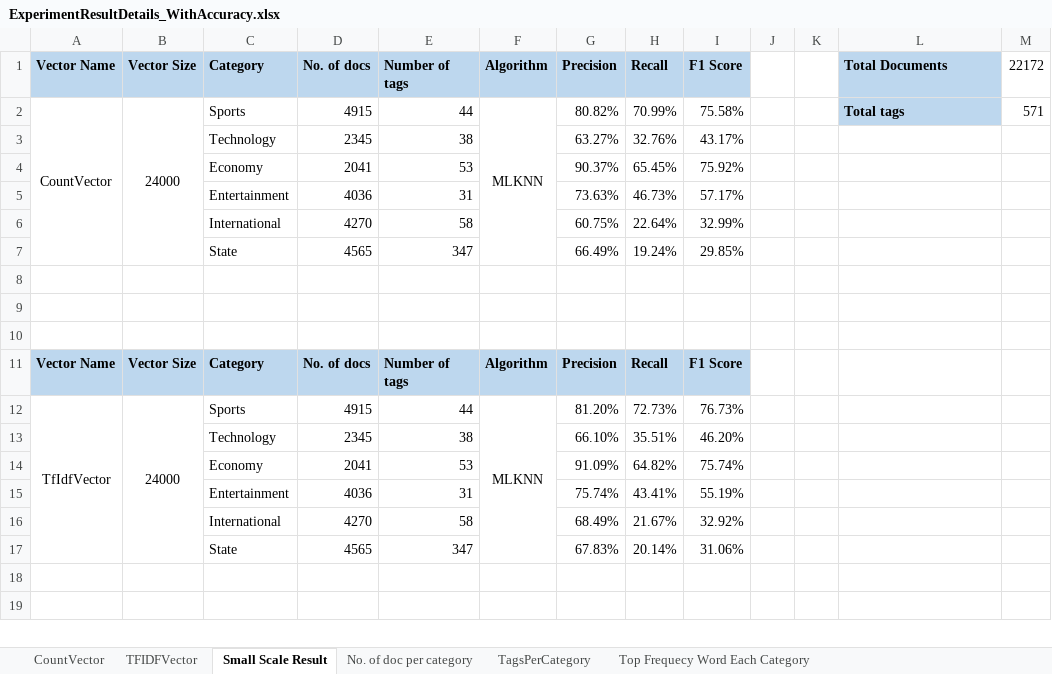
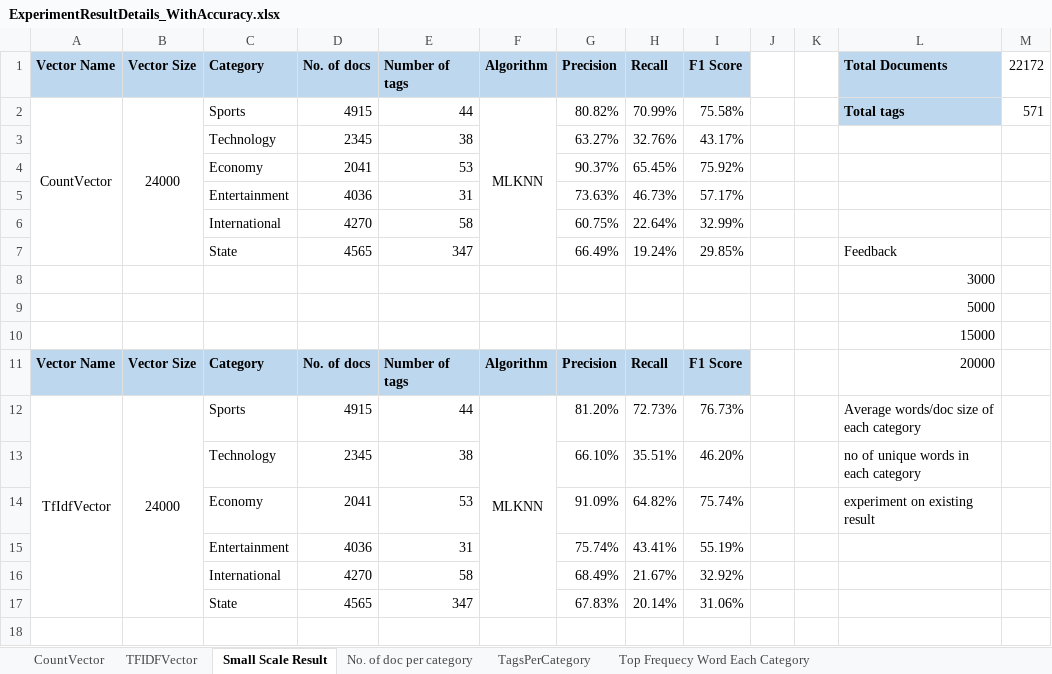
Before and after one commit to Wahiduzzaman21/TextMiningWithPython, an Excel workbook: data/ExperimentResultDetails_WithAccuracy.xlsx, sheet Small Scale Result, drawn as a sheet; only a part is shown; the shorter side is filled out with more unchanged rows; values as stored, in another font and other column widths than the file's, no borders; the diff names each change by its address in the sheet, - before the commit and + after, or states it on an @@ line.

```diff
--- a/data/ExperimentResultDetails_WithAccuracy.xlsx (sheet Small Scale Result)
+++ b/data/ExperimentResultDetails_WithAccuracy.xlsx (sheet Small Scale Result)
-L7: (empty)
+L7: Feedback
-L8: (empty)
+L8: 3000
-L9: (empty)
+L9: 5000
-L10: (empty)
+L10: 15000
-L11: (empty)
+L11: 20000
-L12: (empty)
+L12: Average words/doc size of each category
-L13: (empty)
+L13: no of unique words in each category
-L14: (empty)
+L14: experiment on existing result
```
Also changed, not shown: 4 other files.
